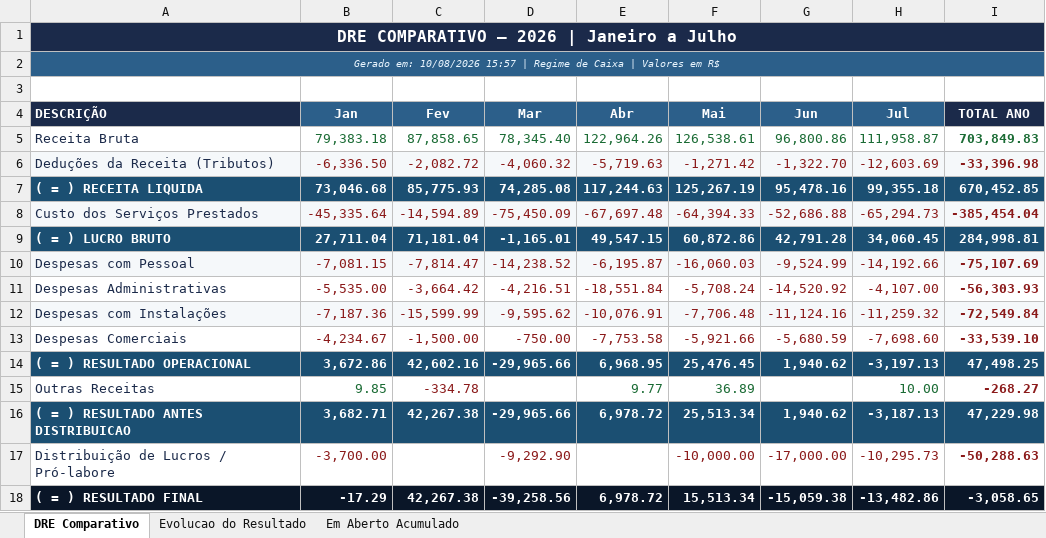
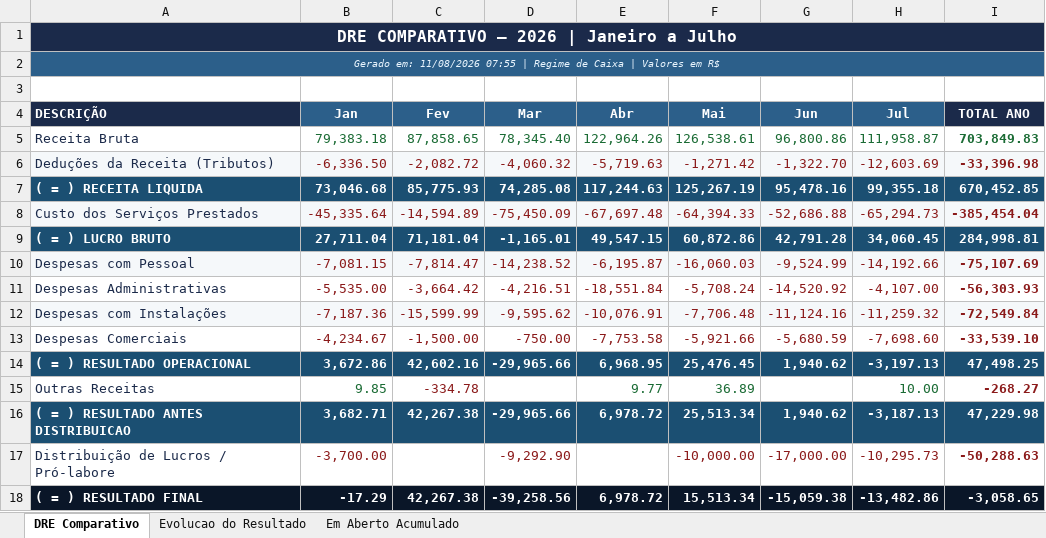
Before and after one commit to GGT-dev-tech/plataforma_contabil, an Excel workbook: docs/etl/controlefinanceiro/saida/2026/DRE_Anual_2026.xlsx, sheet DRE Comparativo, drawn as a sheet; values as stored, in another font and other column widths than the file's, no borders; the diff names each change by its address in the sheet, - before the commit and + after, or states it on an @@ line.

```diff
--- a/docs/etl/controlefinanceiro/saida/2026/DRE_Anual_2026.xlsx (sheet DRE Comparativo)
+++ b/docs/etl/controlefinanceiro/saida/2026/DRE_Anual_2026.xlsx (sheet DRE Comparativo)
-A2 (DESCRIÇÃO): Gerado em: 10/08/2026 15:57 | Regime…
+A2 (DESCRIÇÃO): Gerado em: 11/08/2026 07:55 | Regime…
```
Also changed, not shown: docs/etl/controlefinanceiro/saida/2026/DRE_Balancete_012026.xlsx, docs/etl/controlefinanceiro/saida/2026/DRE_Balancete_022026.xlsx, 32 other files.
